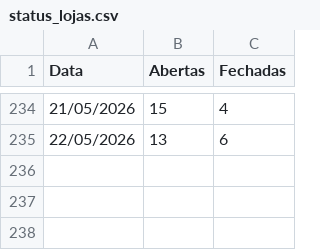
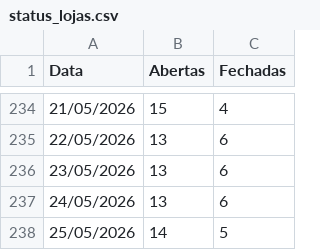
Before and after one commit to mateusmattos/omni-dashboard, a CSV file: status_lojas.csv, drawn as a sheet; only a part is shown, gaps mark what is left out; the diff names each change by its address in the sheet, - before the commit and + after, or states it on an @@ line.

Commit message:
Add files via upload

```diff
--- a/status_lojas.csv
+++ b/status_lojas.csv
+row 236: 23/05/2026 | 13 | 6
+row 237: 24/05/2026 | 13 | 6
+row 238: 25/05/2026 | 14 | 5
```
